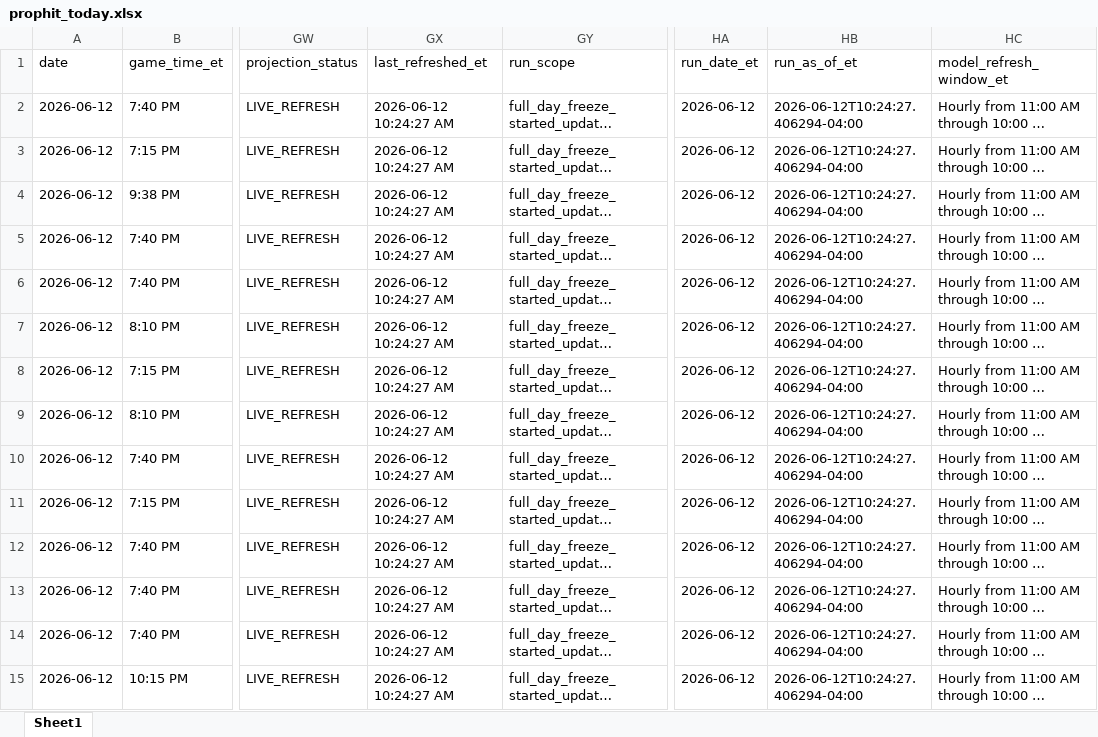
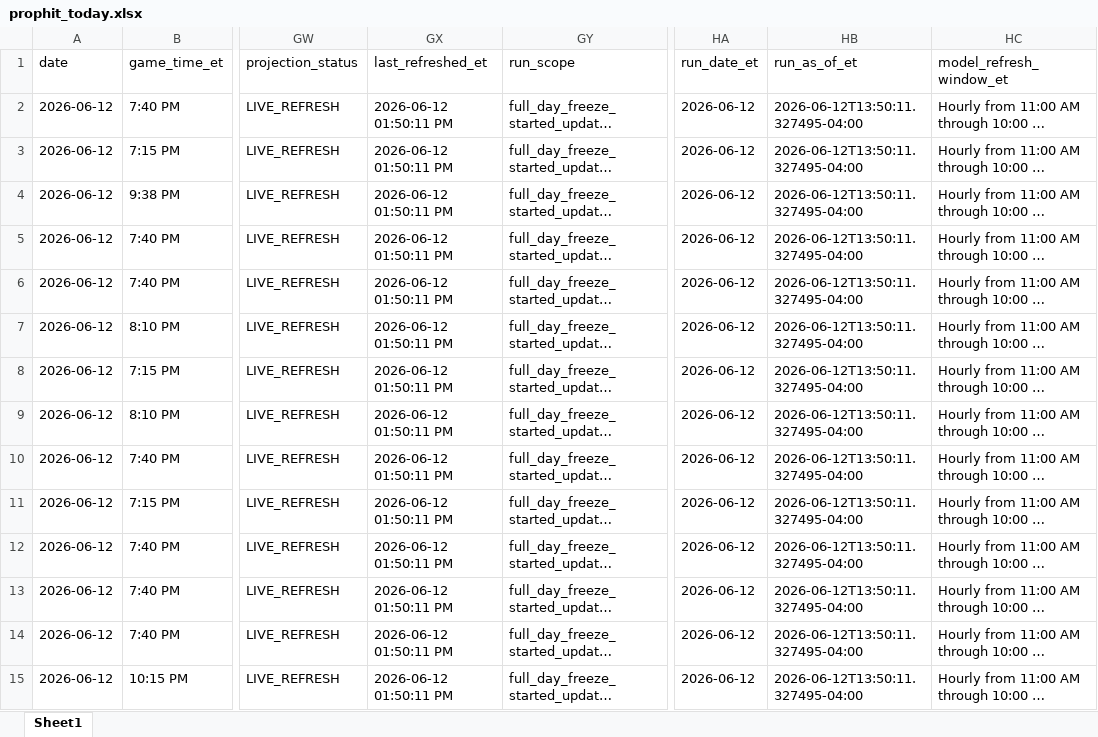
Before and after one commit to mtimmer73/prophit, an Excel workbook: outputs/prophit_today.xlsx, sheet Sheet1, drawn as a sheet; only a part is shown, gaps mark what is left out; long unchanged cells end in …; values as stored, in another font and other column widths than the file's, no borders; the diff covers the shown part only; the diff names each change by its address in the sheet, - before the commit and + after, or states it on an @@ line.

Commit message:
Auto update PropHit model output and UI data

```diff
--- a/outputs/prophit_today.xlsx (sheet Sheet1)
+++ b/outputs/prophit_today.xlsx (sheet Sheet1)
-GX2:GX15 (last_refreshed_et): 2026-06-12 10:24:27 AM
+GX2:GX15 (last_refreshed_et): 2026-06-12 01:50:11 PM
-HB2:HB15 (run_as_of_et): 2026-06-12T10:24:27.406294-04:00
+HB2:HB15 (run_as_of_et): 2026-06-12T13:50:11.327495-04:00
```
Also changed, not shown: 1096 edited cells elsewhere in this sheet, 8 other files.
